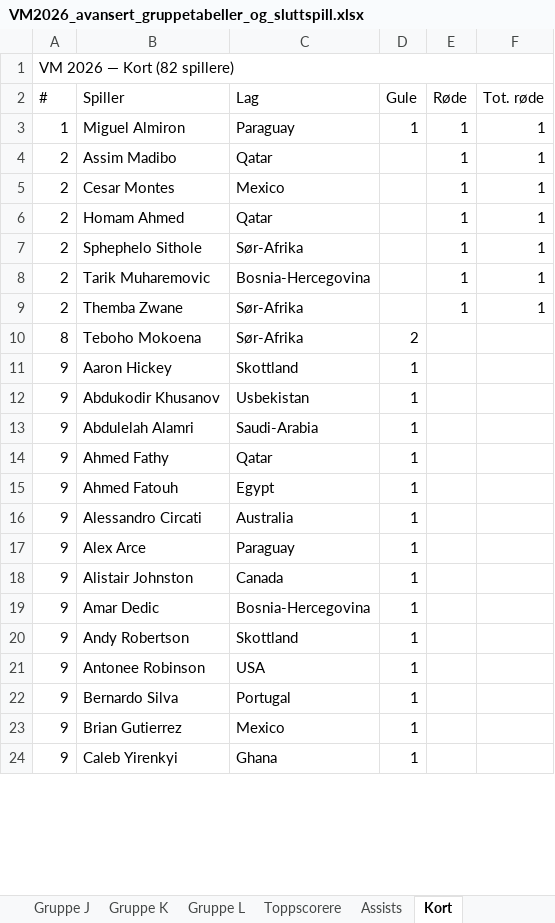
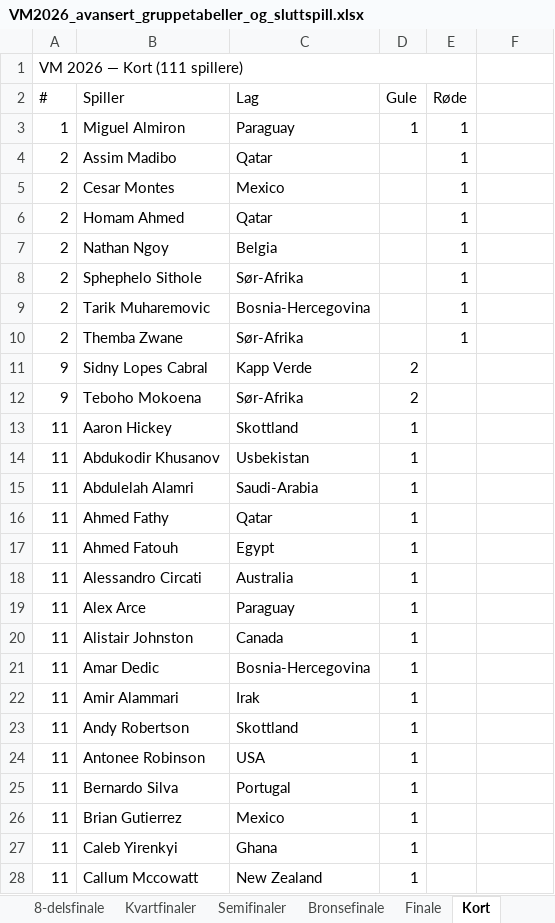
Before and after one commit to cathrinei/vm2026-statistikk, an Excel workbook: VM2026_avansert_gruppetabeller_og_sluttspill.xlsx, sheet Kort, drawn as a sheet; only a part is shown; values as stored, in another font and other column widths than the file's, no cell formats; removed rows and columns are numbered as before the commit, all else as after; the diff covers the shown part only; the diff names each change by its address in the sheet, - before the commit and + after, or states it on an @@ line.

```diff
--- a/VM2026_avansert_gruppetabeller_og_sluttspill.xlsx (sheet Kort)
+++ b/VM2026_avansert_gruppetabeller_og_sluttspill.xlsx (sheet Kort)
-sheet tab: Assists
+sheet tab: 8-delsfinale
+sheet tab: Kvartfinaler
+sheet tab: Semifinaler
+sheet tab: Bronsefinale
+sheet tab: Finale
-A1 (#): VM 2026 — Kort (82 spillere)
+A1 (#): VM 2026 — Kort (111 spillere)
-A1:F1 merged
+A1:E1 merged
-F2: Tot. røde
+F2: (empty)
-F3:F6: 1
+F3:F6: (empty)
+row 7: 2 | Nathan Ngoy | Belgia |  | 1
-F8:F10: 1
+F8:F10: (empty)
+row 11: 9 | Sidny Lopes Cabral | Kapp Verde | 2
-A12 (#): 8
+A12 (#): 9
-A13:A21 (#): 9
+A13:A21 (#): 11
+row 22: 11 | Amir Alammari | Irak | 1
-A23:A27 (#): 9
+A23:A27 (#): 11
+row 28: 11 | Callum Mccowatt | New Zealand | 1
```
Also changed, not shown: 26 added rows, 1 removed row and 59 edited cells elsewhere in this sheet, sheet Lagstatistikk, sheet Scorere og assists, sheet 16-delsfinale, sheet 8-delsfinale, sheet Gruppe H, sheet Gruppe J, 14 more sheets, other sheet tabs, cell formats, charts or pictures, 1 other file.
